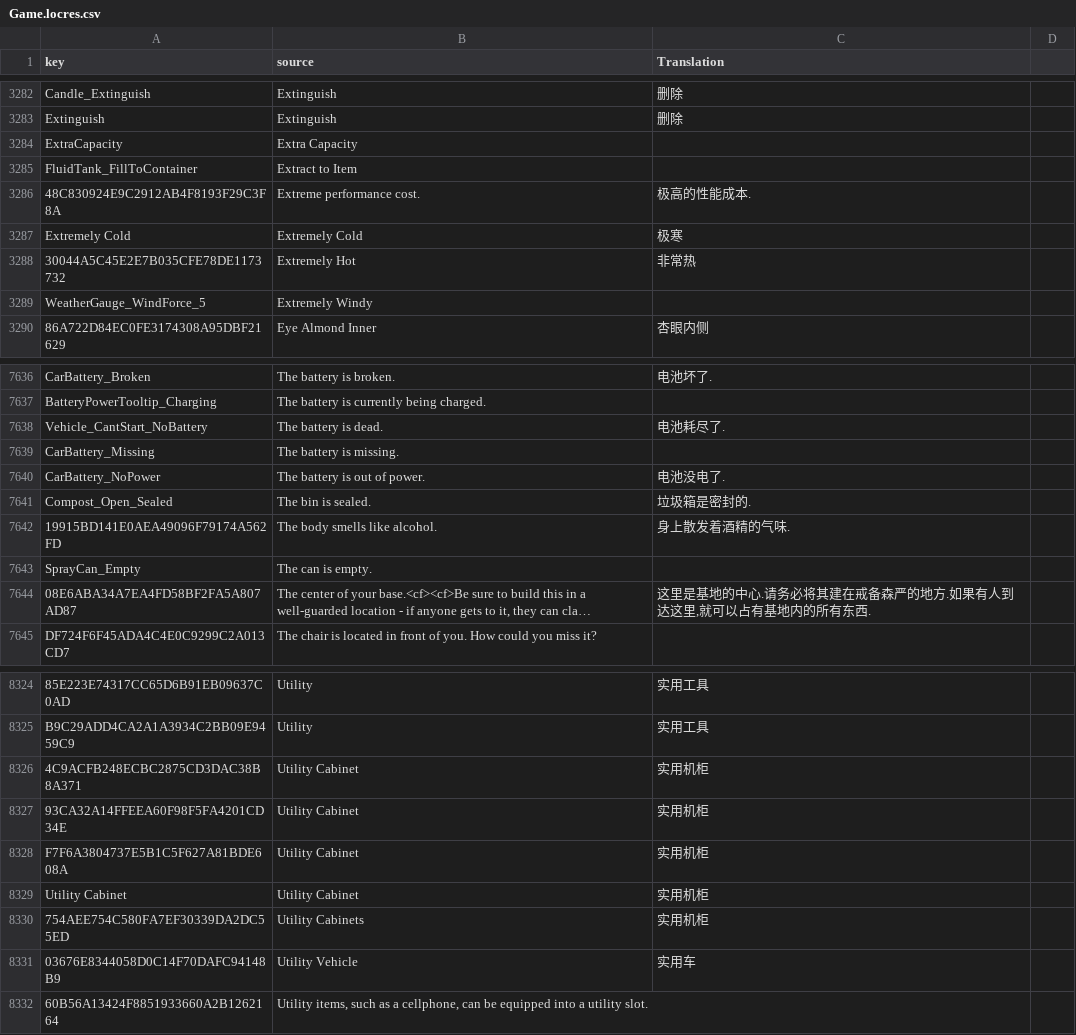
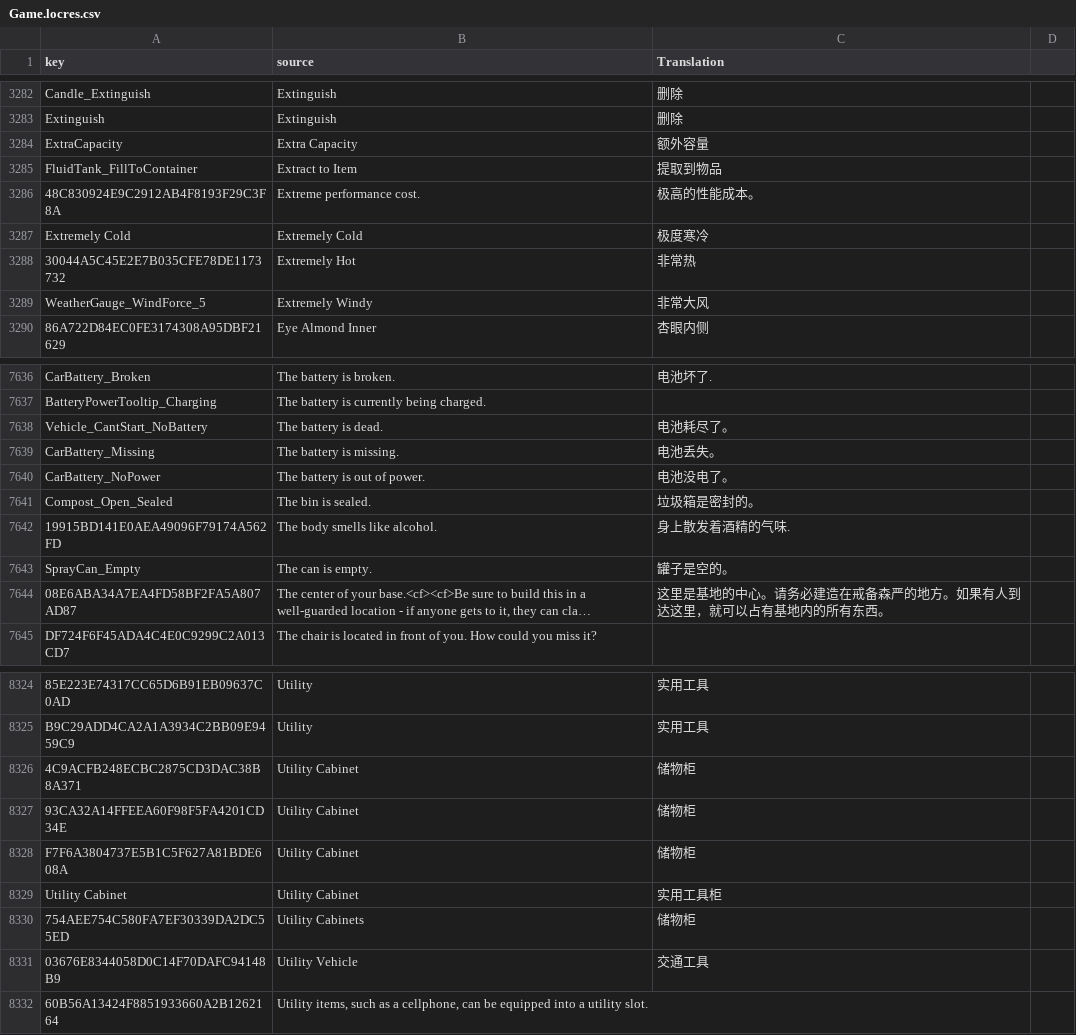
Before and after one commit to gameclamp/Vein_zhCN, a CSV file: Game.locres.csv, drawn as a sheet; only a part is shown, gaps mark what is left out; long unchanged cells end in …; the diff covers the shown part only; the diff names each change by its address in the sheet, - before the commit and + after, or states it on an @@ line.

```diff
--- a/Game.locres.csv
+++ b/Game.locres.csv
-C3284 (Translation): (empty)
+C3284 (Translation): 额外容量
-C3285 (Translation): (empty)
+C3285 (Translation): 提取到物品
-C3286 (Translation): 极高的性能成本.
+C3286 (Translation): 极高的性能成本。
-C3287 (Translation): 极寒
+C3287 (Translation): 极度寒冷
-C3289 (Translation): (empty)
+C3289 (Translation): 非常大风
-C7638 (Translation): 电池耗尽了.
+C7638 (Translation): 电池耗尽了。
-C7639 (Translation): (empty)
+C7639 (Translation): 电池丢失。
-C7640 (Translation): 电池没电了.
+C7640 (Translation): 电池没电了。
-C7641 (Translation): 垃圾箱是密封的.
+C7641 (Translation): 垃圾箱是密封的。
-C7643 (Translation): (empty)
+C7643 (Translation): 罐子是空的。
-C7644 (Translation): …地的中心.请务必将其建在戒备森严的地方.如果有人到达这里,就可以占有基地内的所有东西.
+C7644 (Translation): …地的中心。请务必建造在戒备森严的地方。如果有人到达这里，就可以占有基地内的所有东西。
-C8326:C8328 (Translation): 实用机柜
+C8326:C8328 (Translation): 储物柜
-C8329 (Translation): 实用机柜
+C8329 (Translation): 实用工具柜
-C8330 (Translation): 实用机柜
+C8330 (Translation): 储物柜
-C8331 (Translation): 实用车
+C8331 (Translation): 交通工具
```
Also changed, not shown: 43 edited cells elsewhere in this file, 1 other file.
